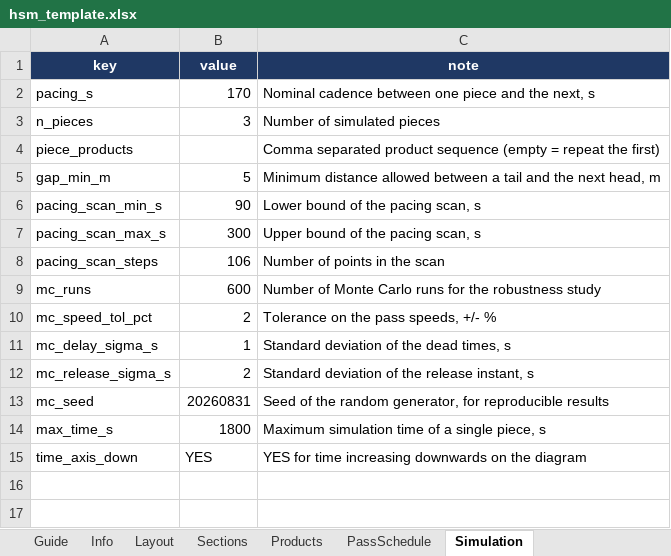
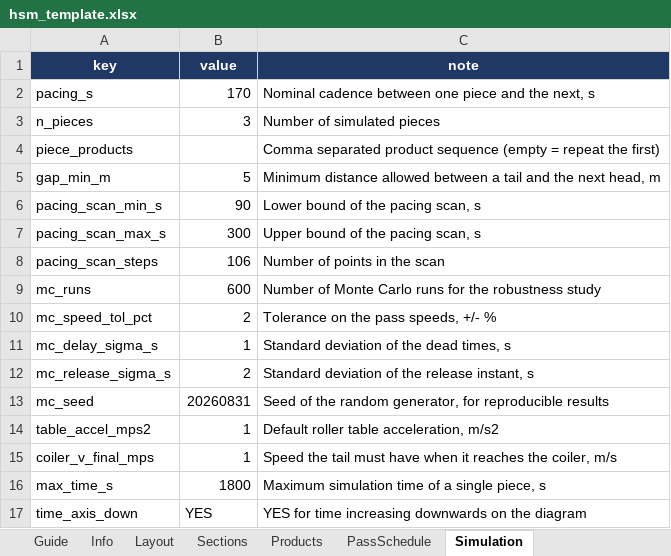
Before and after one commit to giacomofranzil/hsm_logistic, an Excel workbook: examples/hsm_template.xlsx, sheet Simulation, drawn as a sheet; values as stored, in another font and other column widths than the file's, no borders; the diff names each change by its address in the sheet, - before the commit and + after, or states it on an @@ line.

```diff
--- a/examples/hsm_template.xlsx (sheet Simulation)
+++ b/examples/hsm_template.xlsx (sheet Simulation)
+row 14: table_accel_mps2 | 1 | Default roller table acceleration, m/s2
+row 15: coiler_v_final_mps | 1 | Speed the tail must have when it reaches the coiler, m/s
```
Also changed, not shown: sheet Guide, sheet Sections, examples/hsm_example.xlsx, 15 other files.
